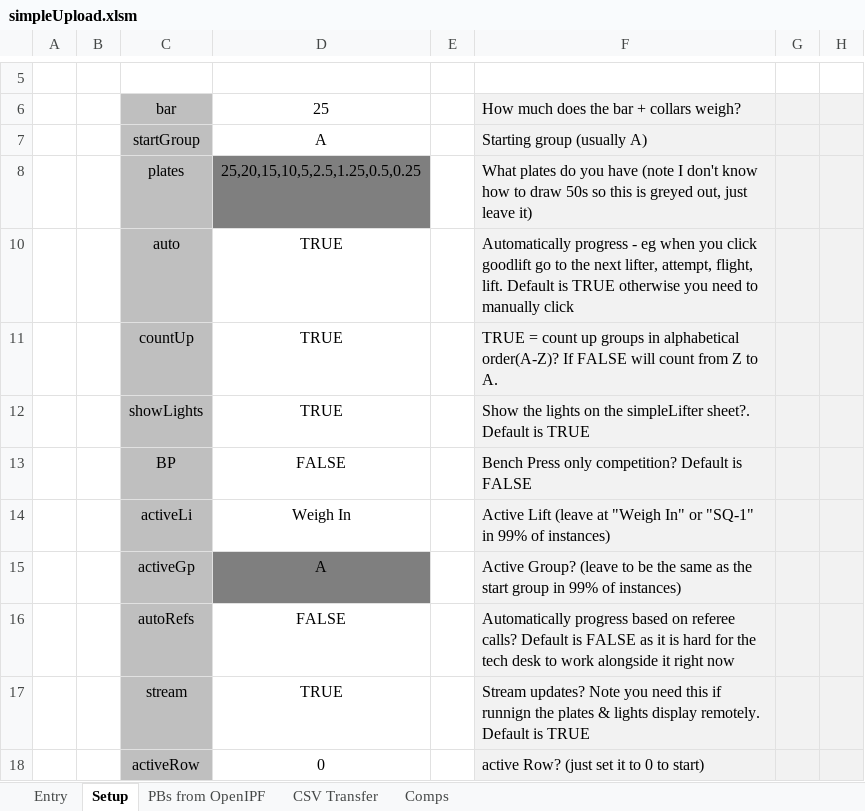
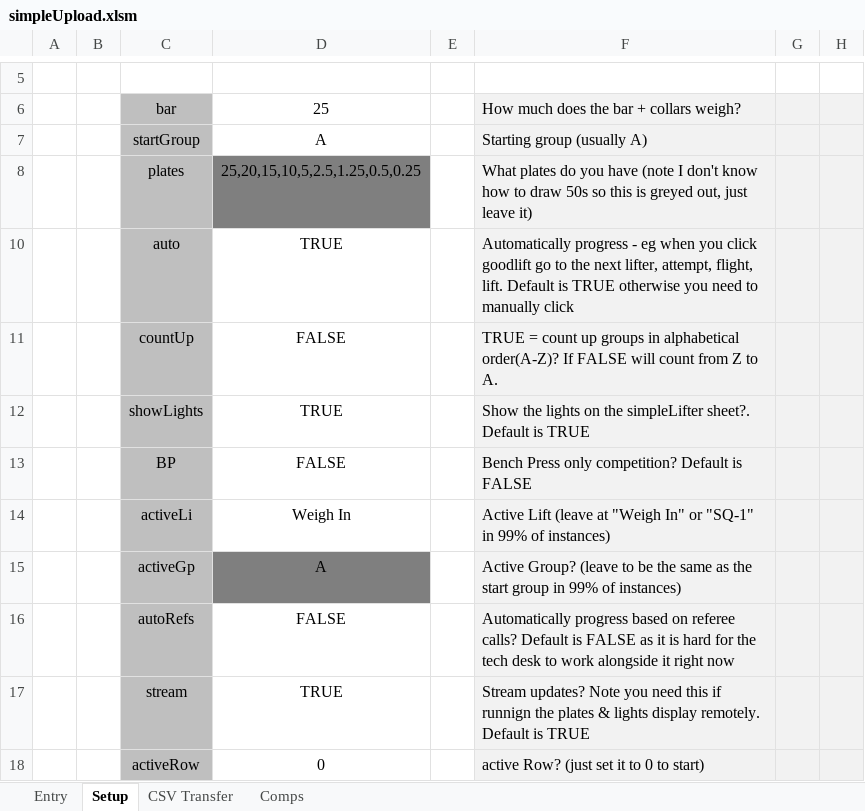
Before and after one commit to meethed/simpleLifter, an Excel workbook: simpleUpload.xlsm, sheet Setup, drawn as a sheet; only a part is shown, gaps mark what is left out; values as stored, in another font and other column widths than the file's, no borders; the diff names each change by its address in the sheet, - before the commit and + after, or states it on an @@ line.

```diff
--- a/simpleUpload.xlsm (sheet Setup)
+++ b/simpleUpload.xlsm (sheet Setup)
-sheet tab: PBs from OpenIPF
-D11: TRUE
+D11: FALSE
```
Also changed, not shown: sheet Entry, sheet Comps, formulas that keep their value, hidden cells, charts or pictures, 43 other files.
